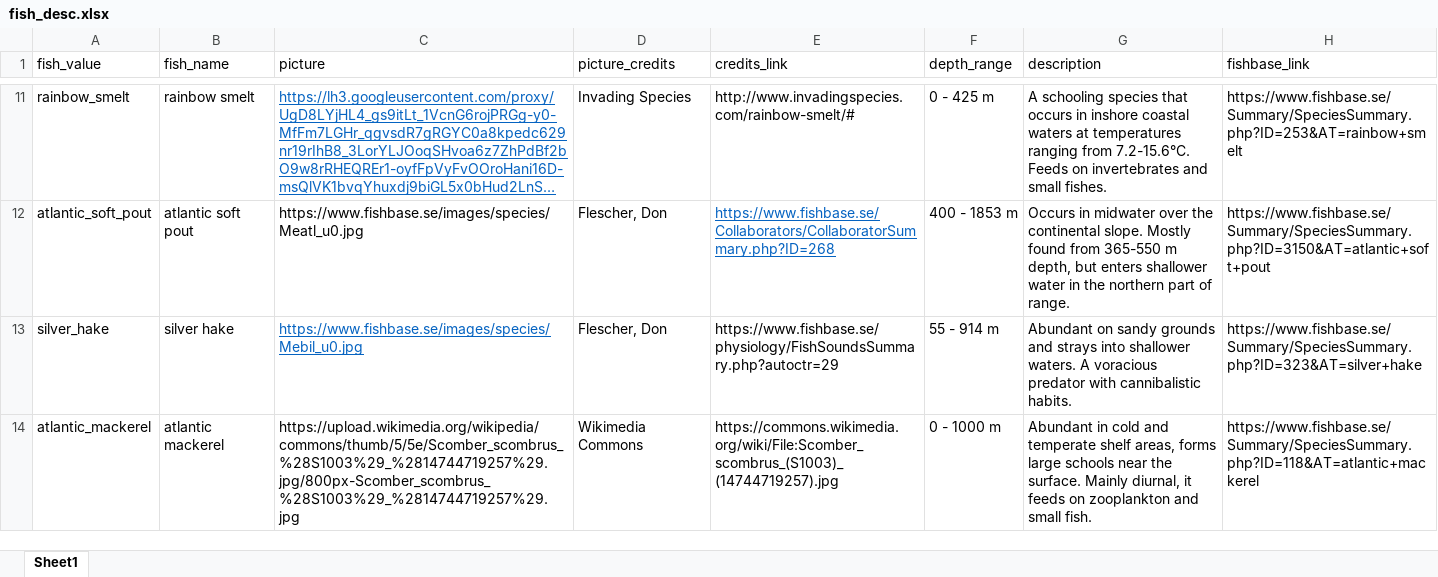
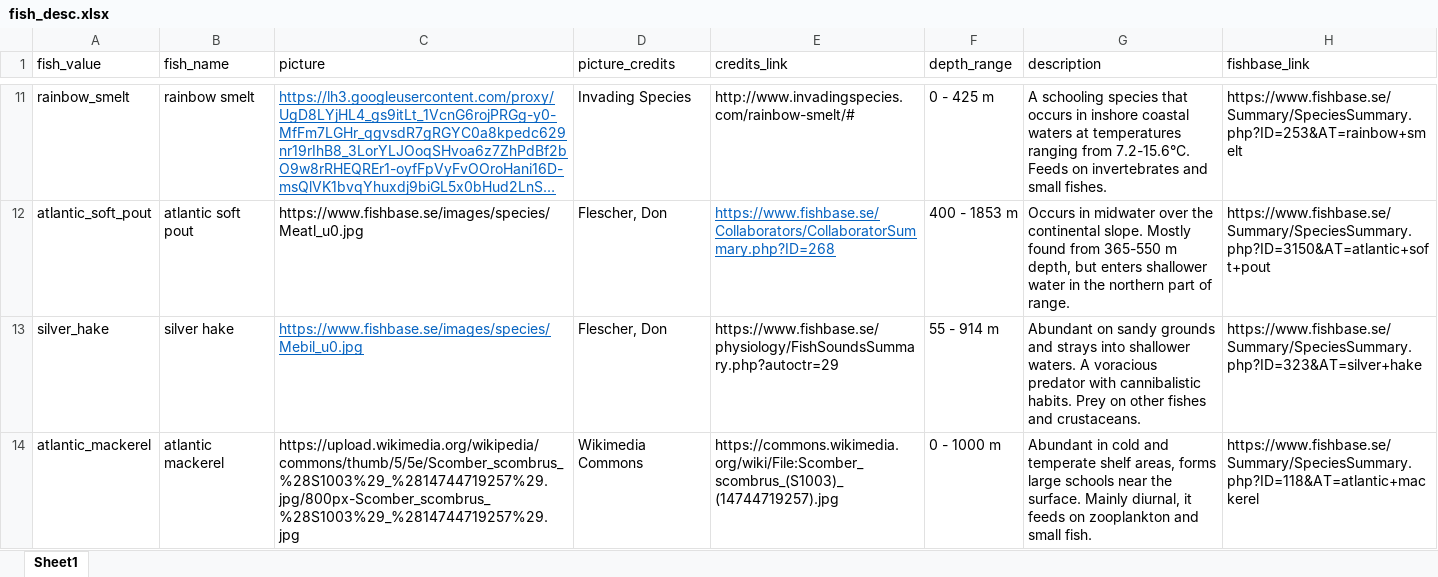
Before and after one commit to minsun-ss/argo_ocean_data_analysis, an Excel workbook: testfiles/fish_desc.xlsx, sheet Sheet1, drawn as a sheet; only a part is shown, gaps mark what is left out; long unchanged cells end in …; values as stored, in another font and other column widths than the file's, no borders; the diff names each change by its address in the sheet, - before the commit and + after, or states it on an @@ line.

Commit message:
moved fish description below dropdowns and shorten desc in fish_desc

```diff
--- a/testfiles/fish_desc.xlsx (sheet Sheet1)
+++ b/testfiles/fish_desc.xlsx (sheet Sheet1)
-G13 (description): …cannibalistic habits.
+G13 (description): …cannibalistic habits. Prey on other fishes and crustaceans.
```
Also changed, not shown: 1 other file.
